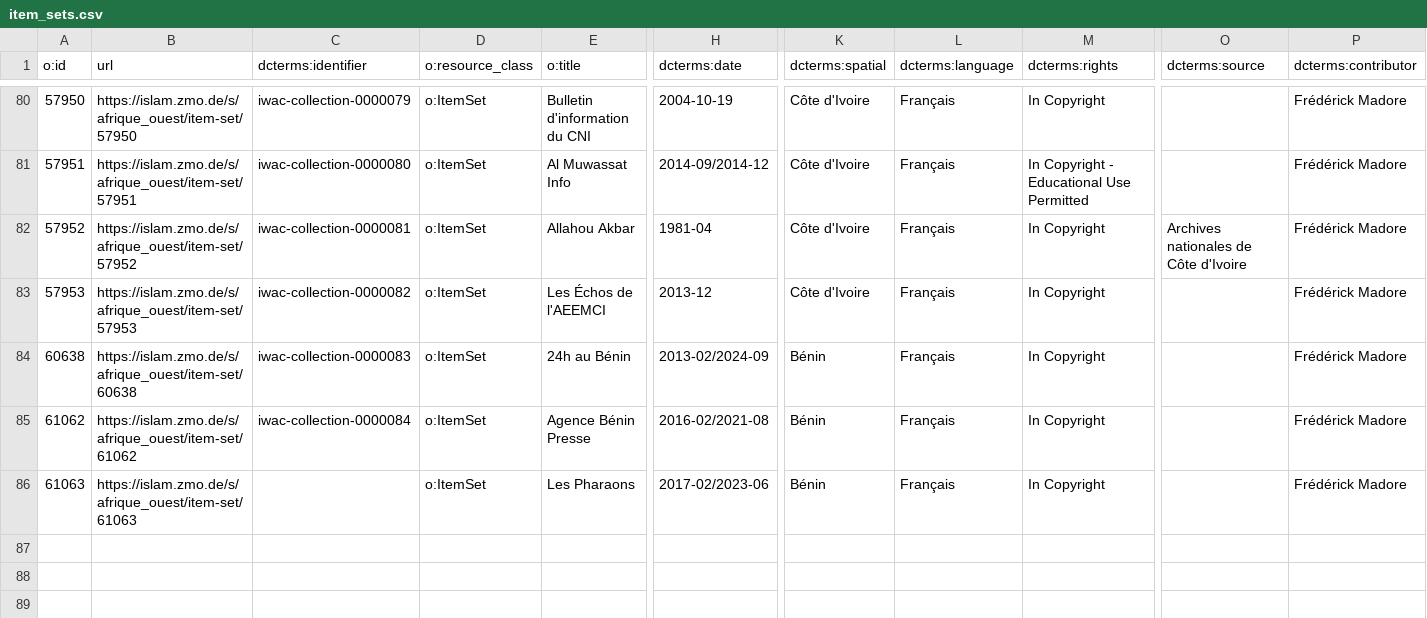
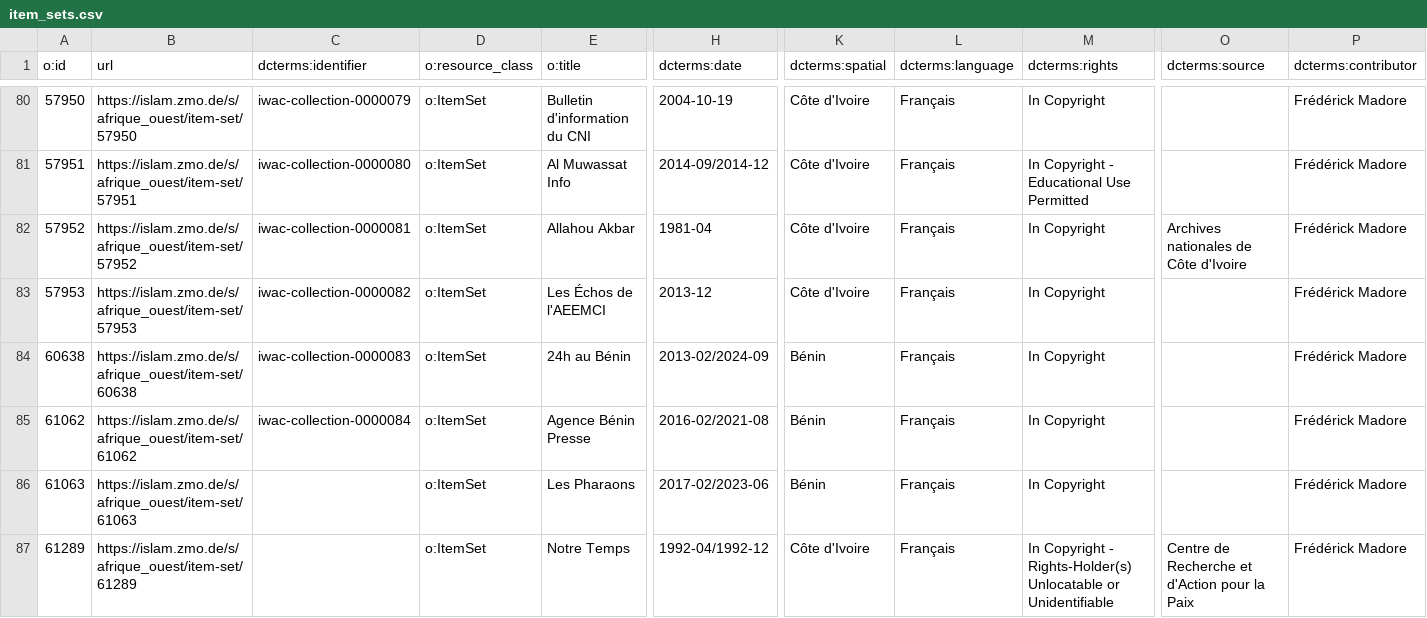
Before and after one commit to fmadore/Islam-West-Africa-Collection, a CSV file: Metadata/CSV/item_sets.csv, drawn as a sheet; only a part is shown, gaps mark what is left out; rows hold the shown columns only; the diff names each change by its address in the sheet, - before the commit and + after, or states it on an @@ line.

```diff
--- a/Metadata/CSV/item_sets.csv
+++ b/Metadata/CSV/item_sets.csv
+row 87: 61289 | https://islam.zmo.de/s/afrique_ouest/item-set/61289 |  | o:ItemSet | Notre Temps | 1992-04/1992-12 | Côte d'Ivoire | Français | In Copyright - Rights-Holder(s) Unlocatable or Unidentifiable | Centre de Recherche et d'Action pour la Paix | Frédérick Madore
```
Also changed, not shown: Metadata/CSV/index.csv.
